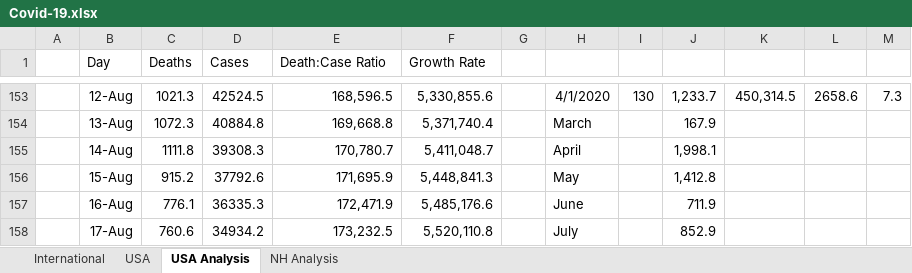
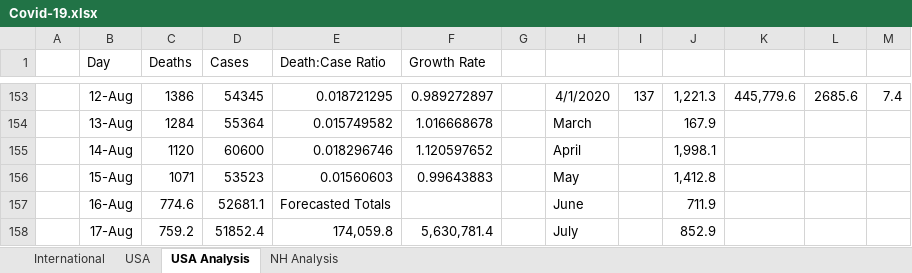
Before and after one commit to jonathancummings/SomeCovidAnalyses, an Excel workbook: Covid-19.xlsx, sheet USA Analysis, drawn as a sheet; only a part is shown, gaps mark what is left out; values as stored, in another font and other column widths than the file's, no borders; charts and pictures and conditional formats not drawn; the diff covers the shown part only; the diff names each change by its address in the sheet, - before the commit and + after, or states it on an @@ line.

```diff
--- a/Covid-19.xlsx (sheet USA Analysis)
+++ b/Covid-19.xlsx (sheet USA Analysis)
-C153 (Deaths): 1021.3
+C153 (Deaths): 1386
-D153 (Cases): 42524.5
+D153 (Cases): 54345
-E153 (Death:Case Ratio): 168,596.5
+E153 (Death:Case Ratio): 0.018721295
-F153 (Growth Rate): 5,330,855.6
+F153 (Growth Rate): 0.989272897
-I153: 130
+I153: 137
-J153: 1,233.7
+J153: 1,221.3
-K153: 450,314.5
+K153: 445,779.6
-L153: 2658.6
+L153: 2685.6
-M153: 7.3
+M153: 7.4
-C154 (Deaths): 1072.3
+C154 (Deaths): 1284
-D154 (Cases): 40884.8
+D154 (Cases): 55364
-E154 (Death:Case Ratio): 169,668.8
+E154 (Death:Case Ratio): 0.015749582
-F154 (Growth Rate): 5,371,740.4
+F154 (Growth Rate): 1.016668678
-C155 (Deaths): 1111.8
+C155 (Deaths): 1120
-D155 (Cases): 39308.3
+D155 (Cases): 60600
-E155 (Death:Case Ratio): 170,780.7
+E155 (Death:Case Ratio): 0.018296746
-F155 (Growth Rate): 5,411,048.7
+F155 (Growth Rate): 1.120597652
-C156 (Deaths): 915.2
+C156 (Deaths): 1071
-D156 (Cases): 37792.6
+D156 (Cases): 53523
-E156 (Death:Case Ratio): 171,695.9
+E156 (Death:Case Ratio): 0.01560603
-F156 (Growth Rate): 5,448,841.3
+F156 (Growth Rate): 0.99643883
-C157 (Deaths): 776.1
+C157 (Deaths): 774.6
-D157 (Cases): 36335.3
+D157 (Cases): 52681.1
-E157 (Death:Case Ratio): 172,471.9
+E157 (Death:Case Ratio): Forecasted Totals
-F157 (Growth Rate): 5,485,176.6
+F157 (Growth Rate): (empty)
-C158 (Deaths): 760.6
+C158 (Deaths): 759.2
-D158 (Cases): 34934.2
+D158 (Cases): 51852.4
-E158 (Death:Case Ratio): 173,232.5
+E158 (Death:Case Ratio): 174,059.8
-F158 (Growth Rate): 5,520,110.8
+F158 (Growth Rate): 5,630,781.4
```
Also changed, not shown: 601 edited cells elsewhere in this sheet, sheet International, sheet USA, sheet NH Analysis, formulas that keep their value, hidden cells, charts or pictures.
